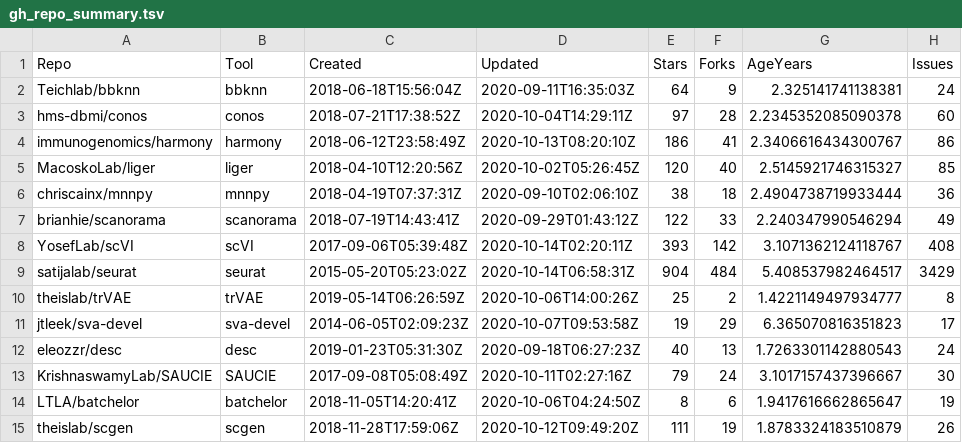
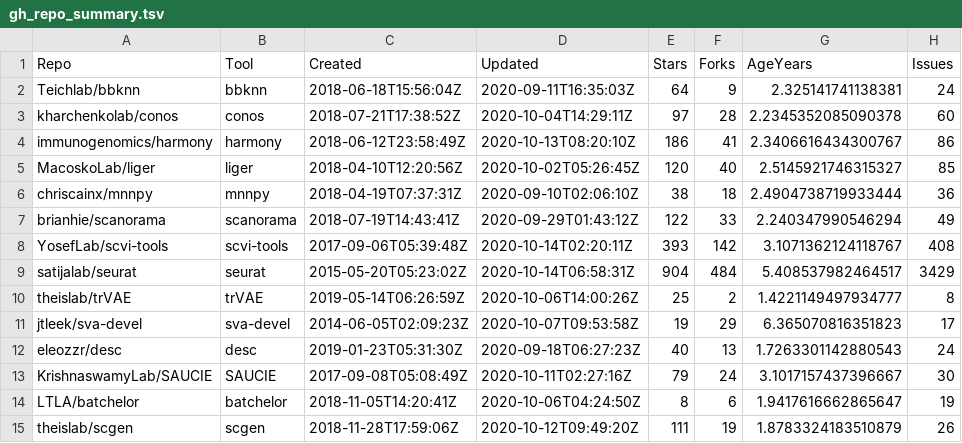
Before and after one commit to theislab/scib-reproducibility, a TSV file: data/gh_repo_summary.tsv, drawn as a sheet; only a part is shown; the diff names each change by its address in the sheet, - before the commit and + after, or states it on an @@ line.

Commit message:
Update repo list

```diff
--- a/data/gh_repo_summary.tsv
+++ b/data/gh_repo_summary.tsv
-A3 (Repo): hms-dbmi/conos
+A3 (Repo): kharchenkolab/conos
-A8 (Repo): YosefLab/scVI
+A8 (Repo): YosefLab/scvi-tools
-B8 (Tool): scVI
+B8 (Tool): scvi-tools
```
Also changed, not shown: 1 other file.
